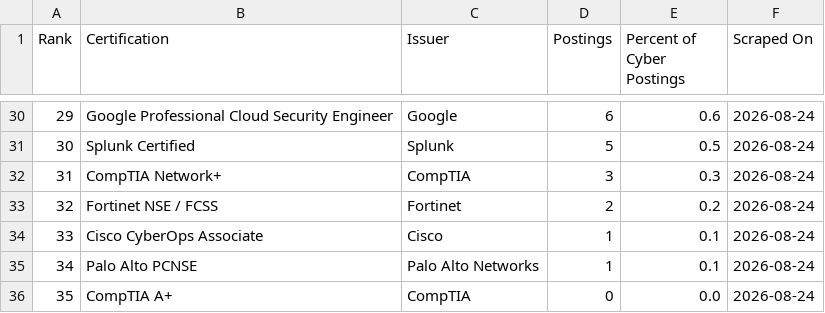
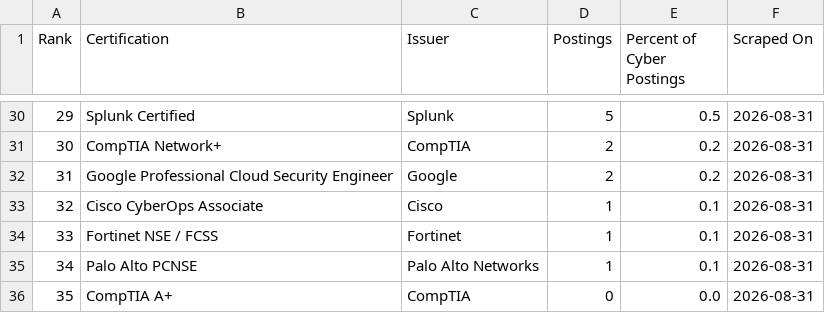
Before and after one commit to nathandotexe/certification-scraper, a CSV file: output/data/certifications.csv, drawn as a sheet; only a part is shown, gaps mark what is left out; the diff covers the shown part only.

```diff
--- a/output/data/certifications.csv
+++ b/output/data/certifications.csv
@@ -30,7 +30,7 @@ Rank,Certification,Issuer,Postings,Percent of Cyber Postings,Scraped On
-29,Google Professional Cloud Security Engineer,Google,6,0.6,2026-08-24
-30,Splunk Certified,Splunk,5,0.5,2026-08-24
-31,CompTIA Network+,CompTIA,3,0.3,2026-08-24
-32,Fortinet NSE / FCSS,Fortinet,2,0.2,2026-08-24
-33,Cisco CyberOps Associate,Cisco,1,0.1,2026-08-24
-34,Palo Alto PCNSE,Palo Alto Networks,1,0.1,2026-08-24
-35,CompTIA A+,CompTIA,0,0.0,2026-08-24
+29,Splunk Certified,Splunk,5,0.5,2026-08-31
+30,CompTIA Network+,CompTIA,2,0.2,2026-08-31
+31,Google Professional Cloud Security Engineer,Google,2,0.2,2026-08-31
+32,Cisco CyberOps Associate,Cisco,1,0.1,2026-08-31
+33,Fortinet NSE / FCSS,Fortinet,1,0.1,2026-08-31
+34,Palo Alto PCNSE,Palo Alto Networks,1,0.1,2026-08-31
+35,CompTIA A+,CompTIA,0,0.0,2026-08-31
```
Also changed, not shown: 121 edited cells elsewhere in this file, output/data/postings.csv, output/indonesia/data/certifications.csv, 31 other files.
